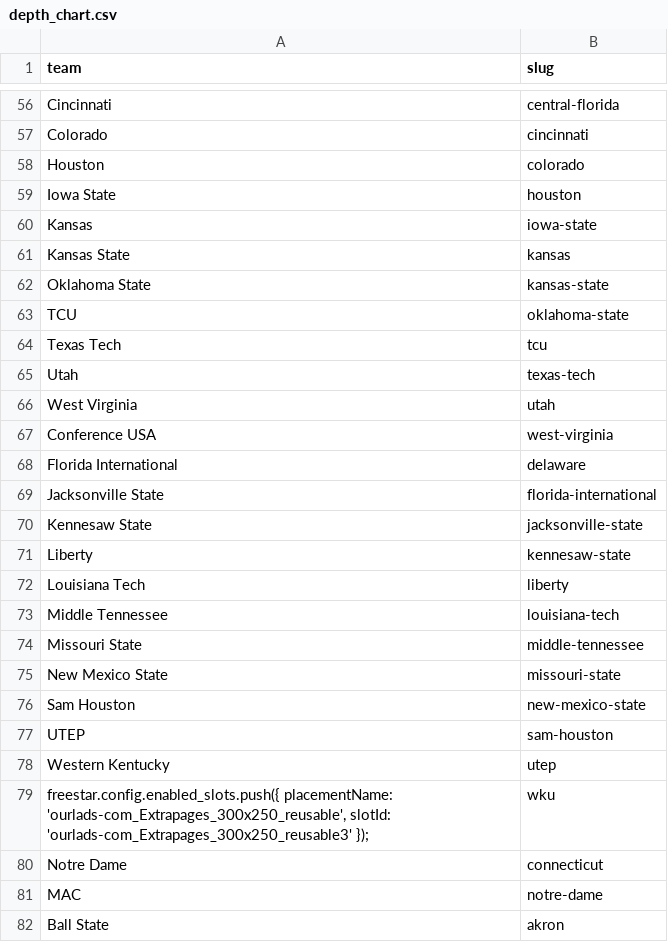
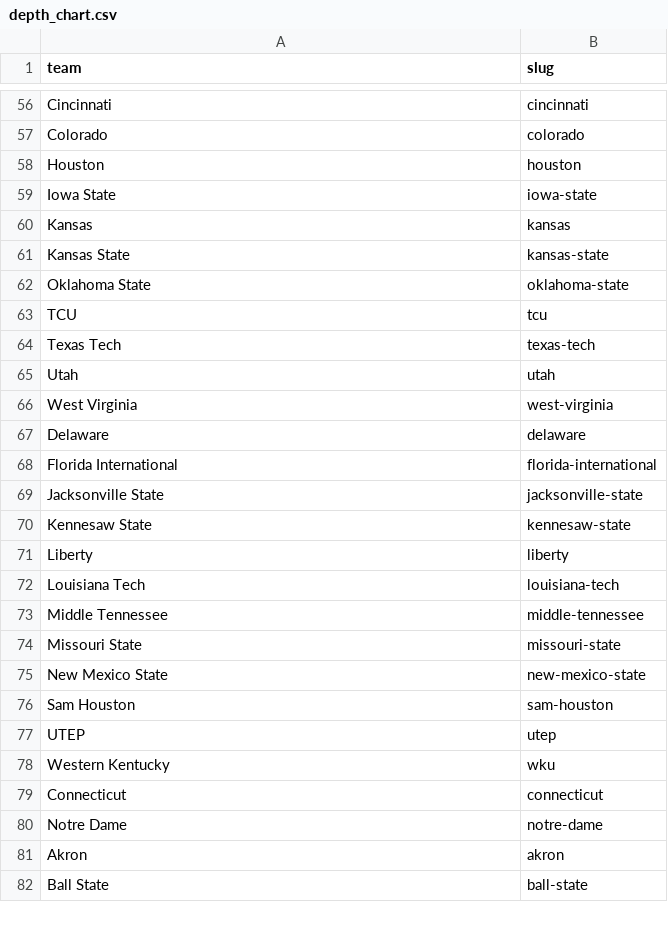
Before and after one commit to trashduty/injury, a CSV file: depth_chart.csv, drawn as a sheet; only a part is shown, gaps mark what is left out; removed rows and columns are numbered as before the commit, all else as after; the diff covers the shown part only; the diff names each change by its address in the sheet, - before the commit and + after, or states it on an @@ line.

```diff
--- a/depth_chart.csv
+++ b/depth_chart.csv
-B56 (slug): central-florida
+B56 (slug): cincinnati
-B57 (slug): cincinnati
+B57 (slug): colorado
-B58 (slug): colorado
+B58 (slug): houston
-B59 (slug): houston
+B59 (slug): iowa-state
-B60 (slug): iowa-state
+B60 (slug): kansas
-B61 (slug): kansas
+B61 (slug): kansas-state
-B62 (slug): kansas-state
+B62 (slug): oklahoma-state
-B63 (slug): oklahoma-state
+B63 (slug): tcu
-B64 (slug): tcu
+B64 (slug): texas-tech
-B65 (slug): texas-tech
+B65 (slug): utah
-B66 (slug): utah
+B66 (slug): west-virginia
-row 67: Conference USA | west-virginia
+row 67: Delaware | delaware
-B68 (slug): delaware
+B68 (slug): florida-international
-B69 (slug): florida-international
+B69 (slug): jacksonville-state
-B70 (slug): jacksonville-state
+B70 (slug): kennesaw-state
-B71 (slug): kennesaw-state
+B71 (slug): liberty
-B72 (slug): liberty
+B72 (slug): louisiana-tech
-B73 (slug): louisiana-tech
+B73 (slug): middle-tennessee
-B74 (slug): middle-tennessee
+B74 (slug): missouri-state
-B75 (slug): missouri-state
+B75 (slug): new-mexico-state
-B76 (slug): new-mexico-state
+B76 (slug): sam-houston
-B77 (slug): sam-houston
+B77 (slug): utep
-B78 (slug): utep
+B78 (slug): wku
-row 79: freestar.config.enabled_slots.push({ placementName: 'ourlads-com_Extrapages_300x250_reusable', slotId: 'ourlads-com_Extrapages_300x250_reusable3' }); | wku
+row 79: Connecticut | connecticut
-B80 (slug): connecticut
+B80 (slug): notre-dame
-row 81: MAC | notre-dame
+row 81: Akron | akron
-B82 (slug): akron
+B82 (slug): ball-state
```
Also changed, not shown: 8 added rows, 9 removed rows and 101 edited cells elsewhere in this file, 2 other files.
